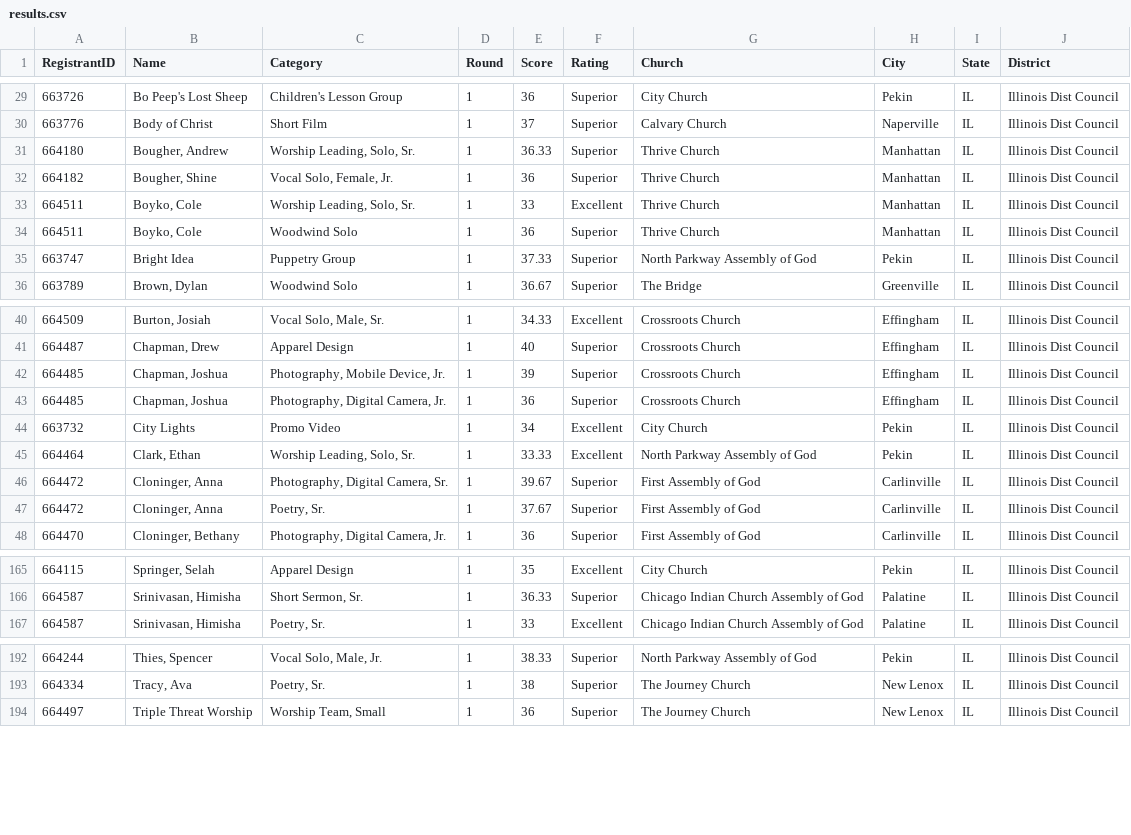
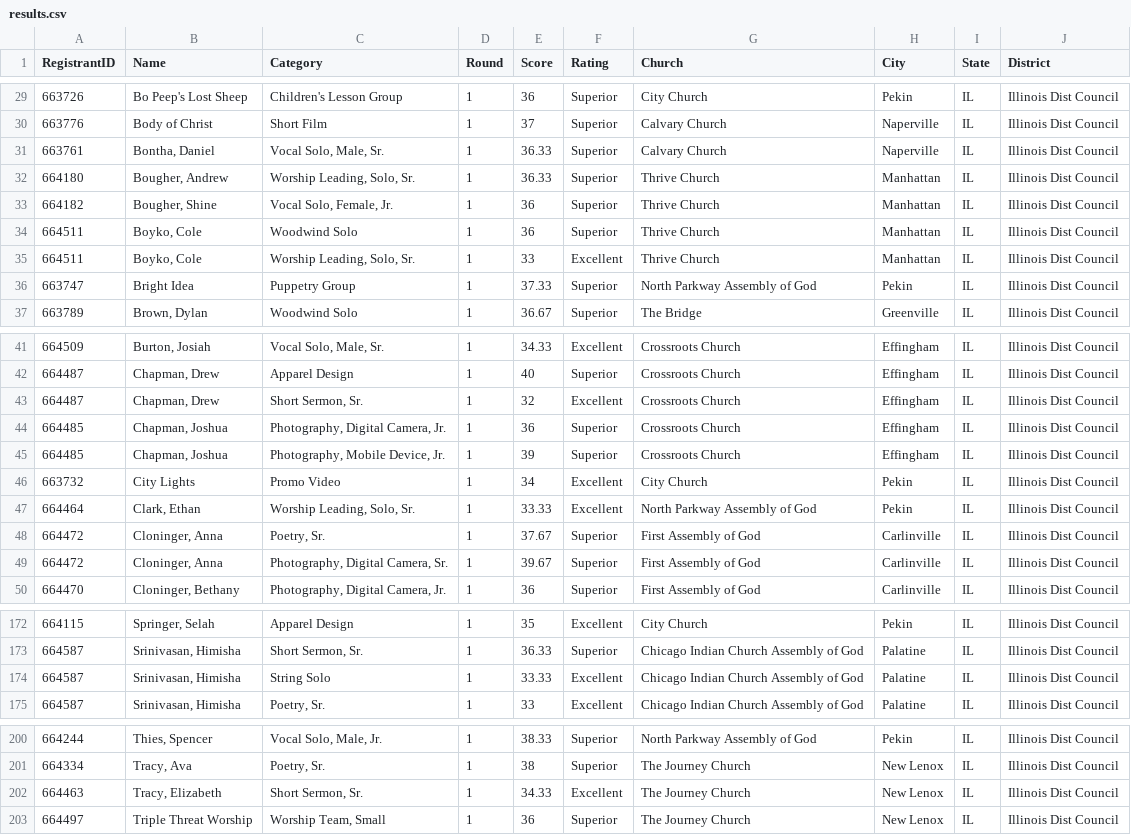
Before and after one commit to ISM-FAF/Results, a CSV file: results.csv, drawn as a sheet; only a part is shown, gaps mark what is left out; the diff covers the shown part only.

```diff
--- a/results.csv
+++ b/results.csv
@@ -30,6 +30,7 @@
 "663776","Body of Christ","Short Film","1","37","Superior","Calvary Church","Naperville","IL","Illinois Dist Council"
+"663761","Bontha, Daniel","Vocal Solo, Male, Sr.","1","36.33","Superior","Calvary Church","Naperville","IL","Illinois Dist Council"
 "664180","Bougher, Andrew","Worship Leading, Solo, Sr.","1","36.33","Superior","Thrive Church","Manhattan","IL","Illinois Dist Council"
 "664182","Bougher, Shine","Vocal Solo, Female, Jr.","1","36","Superior","Thrive Church","Manhattan","IL","Illinois Dist Council"
+"664511","Boyko, Cole","Woodwind Solo","1","36","Superior","Thrive Church","Manhattan","IL","Illinois Dist Council"
 "664511","Boyko, Cole","Worship Leading, Solo, Sr.","1","33","Excellent","Thrive Church","Manhattan","IL","Illinois Dist Council"
-"664511","Boyko, Cole","Woodwind Solo","1","36","Superior","Thrive Church","Manhattan","IL","Illinois Dist Council"
 "663747","Bright Idea","Puppetry Group","1","37.33","Superior","North Parkway Assembly of God","Pekin","IL","Illinois Dist Council"
@@ -41,8 +42,9 @@
 "664487","Chapman, Drew","Apparel Design","1","40","Superior","Crossroots Church","Effingham","IL","Illinois Dist Council"
+"664487","Chapman, Drew","Short Sermon, Sr.","1","32","Excellent","Crossroots Church","Effingham","IL","Illinois Dist Council"
+"664485","Chapman, Joshua","Photography, Digital Camera, Jr.","1","36","Superior","Crossroots Church","Effingham","IL","Illinois Dist Council"
 "664485","Chapman, Joshua","Photography, Mobile Device, Jr.","1","39","Superior","Crossroots Church","Effingham","IL","Illinois Dist Council"
-"664485","Chapman, Joshua","Photography, Digital Camera, Jr.","1","36","Superior","Crossroots Church","Effingham","IL","Illinois Dist Council"
 "663732","City Lights","Promo Video","1","34","Excellent","City Church","Pekin","IL","Illinois Dist Council"
 "664464","Clark, Ethan","Worship Leading, Solo, Sr.","1","33.33","Excellent","North Parkway Assembly of God","Pekin","IL","Illinois Dist Council"
+"664472","Cloninger, Anna","Poetry, Sr.","1","37.67","Superior","First Assembly of God","Carlinville","IL","Illinois Dist Council"
 "664472","Cloninger, Anna","Photography, Digital Camera, Sr.","1","39.67","Superior","First Assembly of God","Carlinville","IL","Illinois Dist Council"
-"664472","Cloninger, Anna","Poetry, Sr.","1","37.67","Superior","First Assembly of God","Carlinville","IL","Illinois Dist Council"
 "664470","Cloninger, Bethany","Photography, Digital Camera, Jr.","1","36","Superior","First Assembly of God","Carlinville","IL","Illinois Dist Council"
@@ -166,2 +173,3 @@
 "664587","Srinivasan, Himisha","Short Sermon, Sr.","1","36.33","Superior","Chicago Indian Church Assembly of God","Palatine","IL","Illinois Dist Council"
+"664587","Srinivasan, Himisha","String Solo","1","33.33","Excellent","Chicago Indian Church Assembly of God","Palatine","IL","Illinois Dist Council"
 "664587","Srinivasan, Himisha","Poetry, Sr.","1","33","Excellent","Chicago Indian Church Assembly of God","Palatine","IL","Illinois Dist Council"
@@ -193,2 +201,3 @@
 "664334","Tracy, Ava","Poetry, Sr.","1","38","Superior","The Journey Church","New Lenox","IL","Illinois Dist Council"
+"664463","Tracy, Elizabeth","Short Sermon, Sr.","1","34.33","Excellent","The Journey Church","New Lenox","IL","Illinois Dist Council"
 "664497","Triple Threat Worship","Worship Team, Small","1","36","Superior","The Journey Church","New Lenox","IL","Illinois Dist Council"
```
Also changed, not shown: 5 added rows and 10 moved rows elsewhere in this file.
